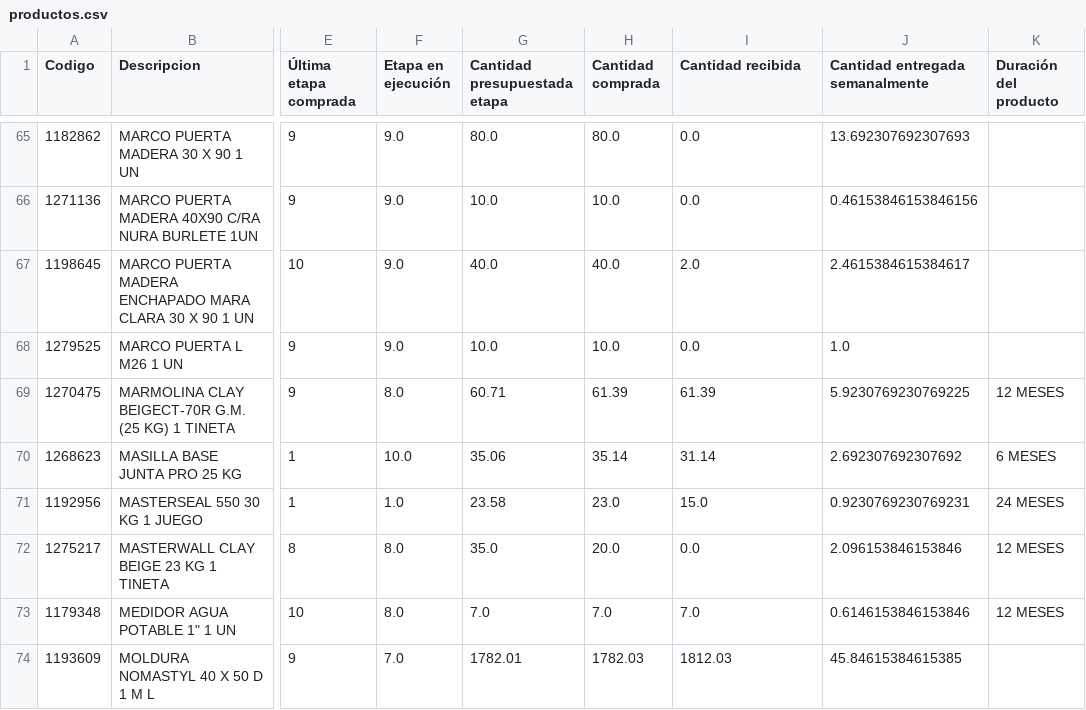
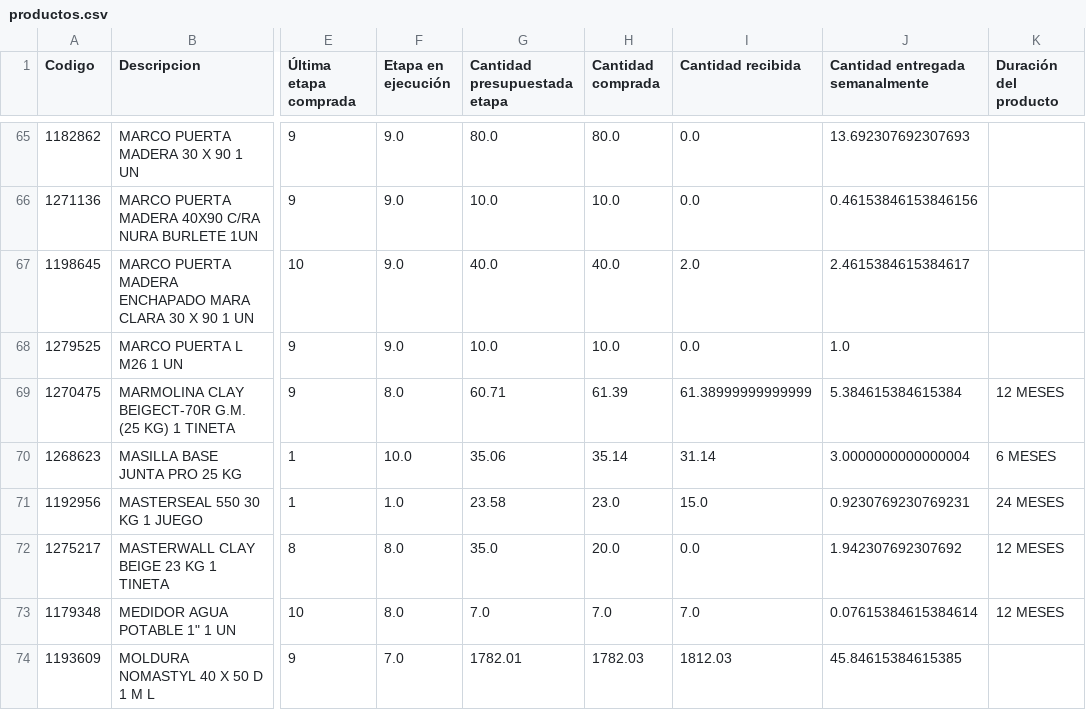
Before and after one commit to vsanma97/BRISAS-DE-MACHALI, a CSV file: productos.csv, drawn as a sheet; only a part is shown, gaps mark what is left out; the diff covers the shown part only; the diff names each change by its address in the sheet, - before the commit and + after, or states it on an @@ line.

Commit message:
Add files via upload

```diff
--- a/productos.csv
+++ b/productos.csv
-I69 (Cantidad recibida): 61.39
+I69 (Cantidad recibida): 61.38999999999999
-J69 (Cantidad entregada semanalmente): 5.9230769230769225
+J69 (Cantidad entregada semanalmente): 5.384615384615384
-J70 (Cantidad entregada semanalmente): 2.692307692307692
+J70 (Cantidad entregada semanalmente): 3.0000000000000004
-J72 (Cantidad entregada semanalmente): 2.096153846153846
+J72 (Cantidad entregada semanalmente): 1.942307692307692
-J73 (Cantidad entregada semanalmente): 0.6146153846153846
+J73 (Cantidad entregada semanalmente): 0.07615384615384614
```
Also changed, not shown: 66 edited cells elsewhere in this file.
